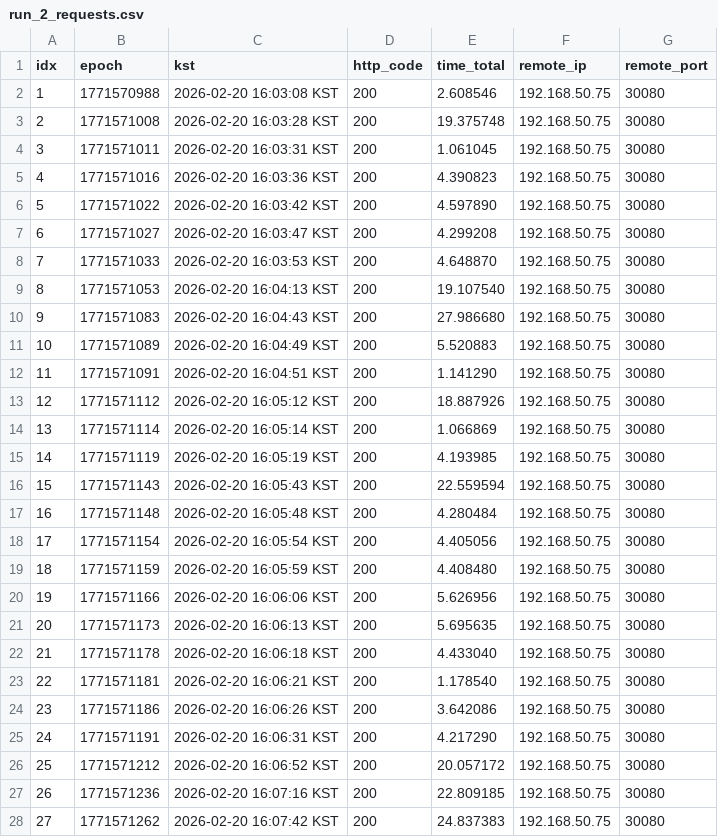
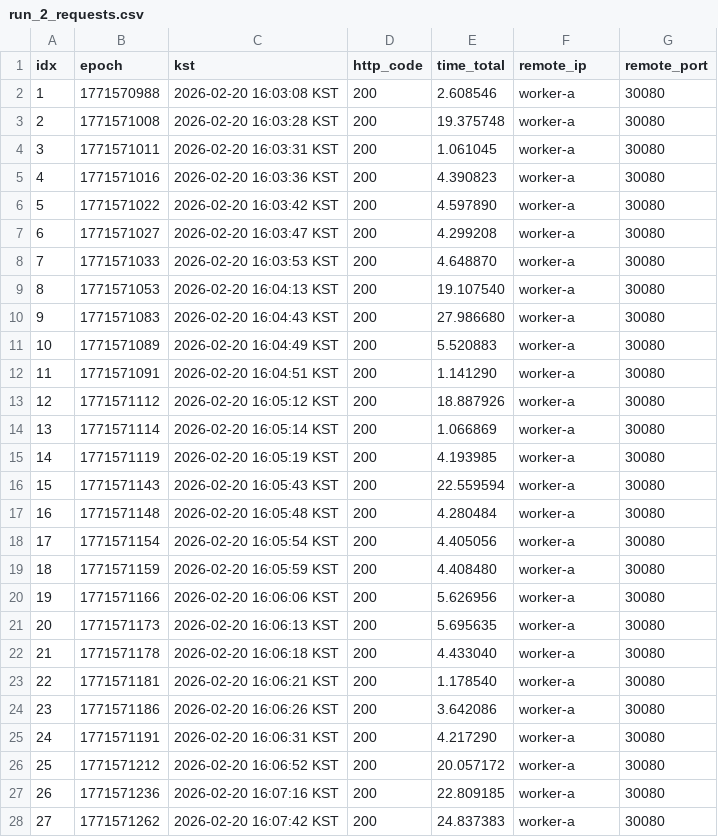
Before and after one commit to msmsms1125/k3s-lifecycle-profiling, a CSV file: logs/redacted/step14_scale_up_down_tinyllama_http/run_2_requests.csv, drawn as a sheet; only a part is shown; the diff covers the shown part only.

```diff
--- a/logs/redacted/step14_scale_up_down_tinyllama_http/run_2_requests.csv
+++ b/logs/redacted/step14_scale_up_down_tinyllama_http/run_2_requests.csv
@@ -1,28 +1,28 @@
 idx,epoch,kst,http_code,time_total,remote_ip,remote_port
-1,1771570988,2026-02-20 16:03:08 KST,200,2.608546,192.168.50.75,30080
-2,1771571008,2026-02-20 16:03:28 KST,200,19.375748,192.168.50.75,30080
-3,1771571011,2026-02-20 16:03:31 KST,200,1.061045,192.168.50.75,30080
-4,1771571016,2026-02-20 16:03:36 KST,200,4.390823,192.168.50.75,30080
-5,1771571022,2026-02-20 16:03:42 KST,200,4.597890,192.168.50.75,30080
-6,1771571027,2026-02-20 16:03:47 KST,200,4.299208,192.168.50.75,30080
-7,1771571033,2026-02-20 16:03:53 KST,200,4.648870,192.168.50.75,30080
-8,1771571053,2026-02-20 16:04:13 KST,200,19.107540,192.168.50.75,30080
-9,1771571083,2026-02-20 16:04:43 KST,200,27.986680,192.168.50.75,30080
-10,1771571089,2026-02-20 16:04:49 KST,200,5.520883,192.168.50.75,30080
-11,1771571091,2026-02-20 16:04:51 KST,200,1.141290,192.168.50.75,30080
-12,1771571112,2026-02-20 16:05:12 KST,200,18.887926,192.168.50.75,30080
-13,1771571114,2026-02-20 16:05:14 KST,200,1.066869,192.168.50.75,30080
-14,1771571119,2026-02-20 16:05:19 KST,200,4.193985,192.168.50.75,30080
-15,1771571143,2026-02-20 16:05:43 KST,200,22.559594,192.168.50.75,30080
-16,1771571148,2026-02-20 16:05:48 KST,200,4.280484,192.168.50.75,30080
-17,1771571154,2026-02-20 16:05:54 KST,200,4.405056,192.168.50.75,30080
-18,1771571159,2026-02-20 16:05:59 KST,200,4.408480,192.168.50.75,30080
-19,1771571166,2026-02-20 16:06:06 KST,200,5.626956,192.168.50.75,30080
-20,1771571173,2026-02-20 16:06:13 KST,200,5.695635,192.168.50.75,30080
-21,1771571178,2026-02-20 16:06:18 KST,200,4.433040,192.168.50.75,30080
-22,1771571181,2026-02-20 16:06:21 KST,200,1.178540,192.168.50.75,30080
-23,1771571186,2026-02-20 16:06:26 KST,200,3.642086,192.168.50.75,30080
-24,1771571191,2026-02-20 16:06:31 KST,200,4.217290,192.168.50.75,30080
-25,1771571212,2026-02-20 16:06:52 KST,200,20.057172,192.168.50.75,30080
-26,1771571236,2026-02-20 16:07:16 KST,200,22.809185,192.168.50.75,30080
-27,1771571262,2026-02-20 16:07:42 KST,200,24.837383,192.168.50.75,30080
+1,1771570988,2026-02-20 16:03:08 KST,200,2.608546,worker-a,30080
+2,1771571008,2026-02-20 16:03:28 KST,200,19.375748,worker-a,30080
+3,1771571011,2026-02-20 16:03:31 KST,200,1.061045,worker-a,30080
+4,1771571016,2026-02-20 16:03:36 KST,200,4.390823,worker-a,30080
+5,1771571022,2026-02-20 16:03:42 KST,200,4.597890,worker-a,30080
+6,1771571027,2026-02-20 16:03:47 KST,200,4.299208,worker-a,30080
+7,1771571033,2026-02-20 16:03:53 KST,200,4.648870,worker-a,30080
+8,1771571053,2026-02-20 16:04:13 KST,200,19.107540,worker-a,30080
+9,1771571083,2026-02-20 16:04:43 KST,200,27.986680,worker-a,30080
+10,1771571089,2026-02-20 16:04:49 KST,200,5.520883,worker-a,30080
+11,1771571091,2026-02-20 16:04:51 KST,200,1.141290,worker-a,30080
+12,1771571112,2026-02-20 16:05:12 KST,200,18.887926,worker-a,30080
+13,1771571114,2026-02-20 16:05:14 KST,200,1.066869,worker-a,30080
+14,1771571119,2026-02-20 16:05:19 KST,200,4.193985,worker-a,30080
+15,1771571143,2026-02-20 16:05:43 KST,200,22.559594,worker-a,30080
+16,1771571148,2026-02-20 16:05:48 KST,200,4.280484,worker-a,30080
+17,1771571154,2026-02-20 16:05:54 KST,200,4.405056,worker-a,30080
+18,1771571159,2026-02-20 16:05:59 KST,200,4.408480,worker-a,30080
+19,1771571166,2026-02-20 16:06:06 KST,200,5.626956,worker-a,30080
+20,1771571173,2026-02-20 16:06:13 KST,200,5.695635,worker-a,30080
+21,1771571178,2026-02-20 16:06:18 KST,200,4.433040,worker-a,30080
+22,1771571181,2026-02-20 16:06:21 KST,200,1.178540,worker-a,30080
+23,1771571186,2026-02-20 16:06:26 KST,200,3.642086,worker-a,30080
+24,1771571191,2026-02-20 16:06:31 KST,200,4.217290,worker-a,30080
+25,1771571212,2026-02-20 16:06:52 KST,200,20.057172,worker-a,30080
+26,1771571236,2026-02-20 16:07:16 KST,200,22.809185,worker-a,30080
+27,1771571262,2026-02-20 16:07:42 KST,200,24.837383,worker-a,30080
```
Also changed, not shown: 3 edited cells elsewhere in this file, logs/redacted/step14_scale_up_down_tinyllama_http/run_10_requests.csv, logs/redacted/step14_scale_up_down_tinyllama_http/run_1_requests.csv, 30 other files.
